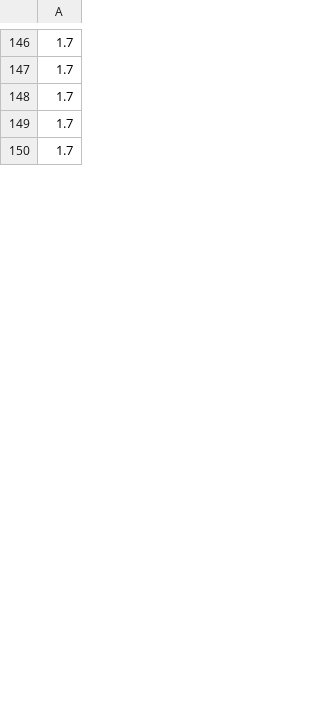
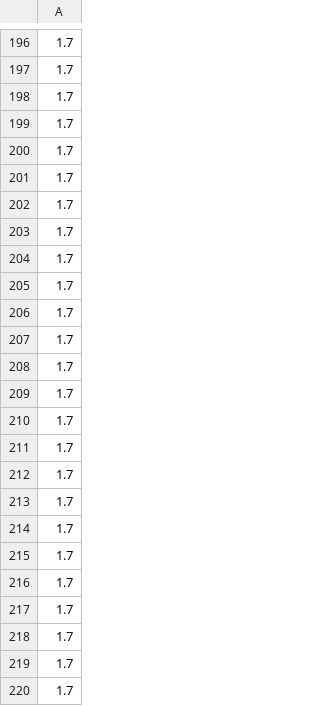
Before and after one commit to KieranNesbitt/FDTD, a CSV file: Dielectric.csv, drawn as a sheet; only a part is shown, gaps mark what is left out; the diff covers the shown part only; the diff names each change by its address in the sheet, - before the commit and + after, or states it on an @@ line.

```diff
--- a/Dielectric.csv
+++ b/Dielectric.csv
+row 201: 1.7
+row 202: 1.7
+row 203: 1.7
+row 204: 1.7
+row 205: 1.7
+row 206: 1.7
+row 207: 1.7
+row 208: 1.7
+row 209: 1.7
+row 210: 1.7
+row 211: 1.7
+row 212: 1.7
+row 213: 1.7
+row 214: 1.7
+row 215: 1.7
+row 216: 1.7
+row 217: 1.7
+row 218: 1.7
+row 219: 1.7
+row 220: 1.7
```
Also changed, not shown: 180 added rows elsewhere in this file, 3 other files.
